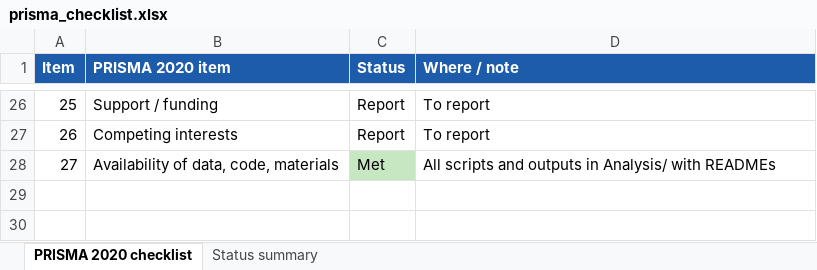
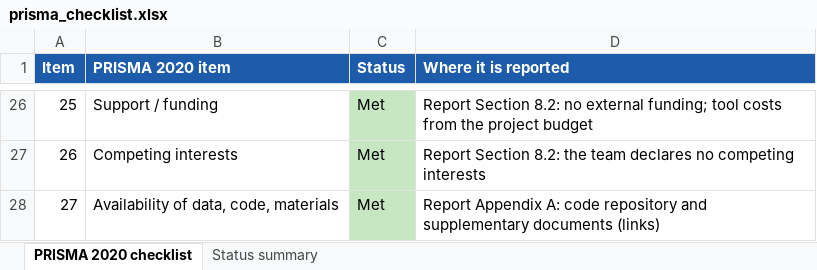
Before and after one commit to sachcha/e04-assessment-redesign, an Excel workbook: Analysis/quality/prisma_checklist.xlsx, sheet PRISMA 2020 checklist, drawn as a sheet; only a part is shown, gaps mark what is left out; values as stored, in another font and other column widths than the file's, no borders; the diff covers the shown part only; the diff names each change by its address in the sheet, - before the commit and + after, or states it on an @@ line.

Commit message:
Update the PRISMA 2020 checklist against the final report

```diff
--- a/Analysis/quality/prisma_checklist.xlsx (sheet PRISMA 2020 checklist)
+++ b/Analysis/quality/prisma_checklist.xlsx (sheet PRISMA 2020 checklist)
-D1: Where / note
+D1: Where it is reported
-C26:C27 (Status): Report
+C26:C27 (Status): Met
-C26:C27 fill: none
+C26:C27 fill: #C6E7C2
-D26 (Where it is reported): To report
+D26 (Where it is reported): Report Section 8.2: no external funding; tool costs from the project budget
-D27 (Where it is reported): To report
+D27 (Where it is reported): Report Section 8.2: the team declares no competing interests
-D28 (Where it is reported): All scripts and outputs in Analysis/ with READMEs
+D28 (Where it is reported): Report Appendix A: code repository and supplementary documents (links)
```
Also changed, not shown: 27 edited cells and cell formats elsewhere in this sheet, sheet Status summary, 3 other files.
